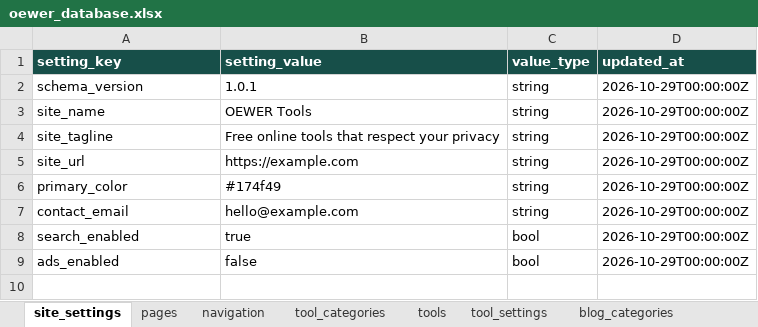
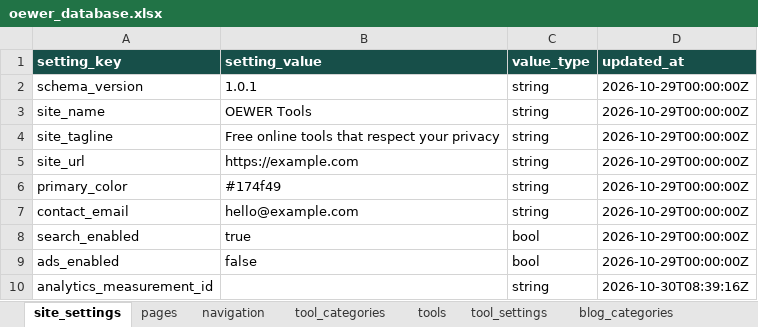
Before and after one commit to oewersolutions/oewer-tools, an Excel workbook: data/oewer_database.xlsx, sheet site_settings, drawn as a sheet; values as stored, in another font and other column widths than the file's, no borders; the diff names each change by its address in the sheet, - before the commit and + after, or states it on an @@ line.

```diff
--- a/data/oewer_database.xlsx (sheet site_settings)
+++ b/data/oewer_database.xlsx (sheet site_settings)
+row 10: analytics_measurement_id |  | string | 2026-10-30T08:39:16Z
```
Also changed, not shown: 18 other files.
